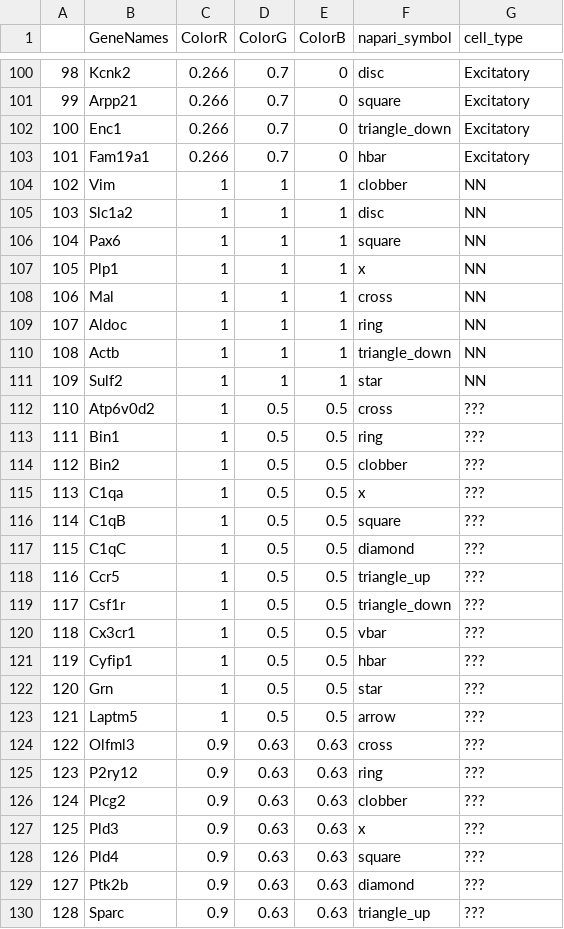
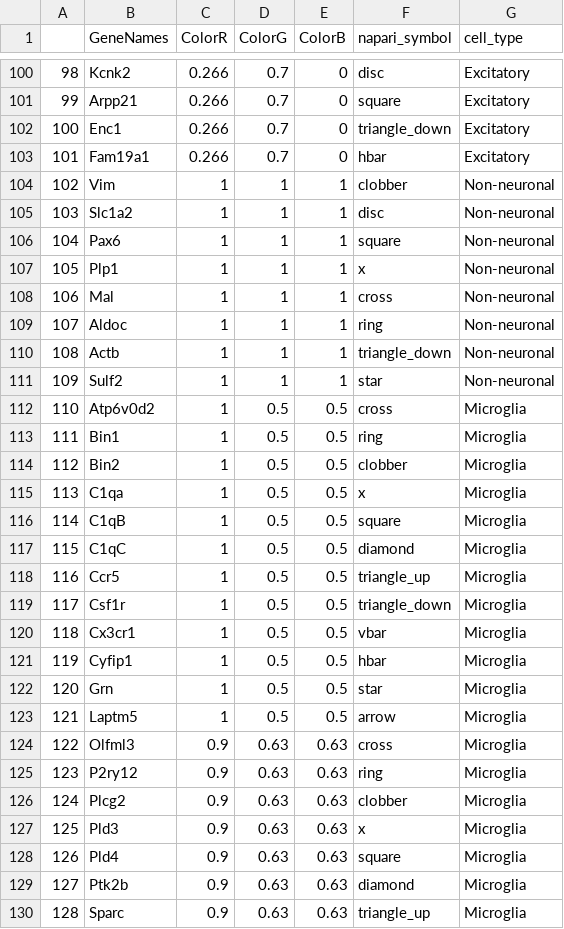
Before and after one commit to paulshuker/coppafisher, a CSV file: coppafisher/plot/results_viewer/gene_colour.csv, drawn as a sheet; only a part is shown, gaps mark what is left out; the diff covers the shown part only.

```diff
--- a/coppafisher/plot/results_viewer/gene_colour.csv
+++ b/coppafisher/plot/results_viewer/gene_colour.csv
@@ -103,28 +103,28 @@
 101,Fam19a1,0.266,0.7,0,hbar,Excitatory
-102,Vim,1,1,1,clobber,NN
-103,Slc1a2,1,1,1,disc,NN
-104,Pax6,1,1,1,square,NN
-105,Plp1,1,1,1,x,NN
-106,Mal,1,1,1,cross,NN
-107,Aldoc,1,1,1,ring,NN
-108,Actb,1,1,1,triangle_down,NN
-109,Sulf2,1,1,1,star,NN
-110,Atp6v0d2,1,0.5,0.5,cross,???
-111,Bin1,1,0.5,0.5,ring,???
-112,Bin2,1,0.5,0.5,clobber,???
-113,C1qa,1,0.5,0.5,x,???
-114,C1qB,1,0.5,0.5,square,???
-115,C1qC,1,0.5,0.5,diamond,???
-116,Ccr5,1,0.5,0.5,triangle_up,???
-117,Csf1r,1,0.5,0.5,triangle_down,???
-118,Cx3cr1,1,0.5,0.5,vbar,???
-119,Cyfip1,1,0.5,0.5,hbar,???
-120,Grn,1,0.5,0.5,star,???
-121,Laptm5,1,0.5,0.5,arrow,???
-122,Olfml3,0.9,0.63,0.63,cross,???
-123,P2ry12,0.9,0.63,0.63,ring,???
-124,Plcg2,0.9,0.63,0.63,clobber,???
-125,Pld3,0.9,0.63,0.63,x,???
-126,Pld4,0.9,0.63,0.63,square,???
-127,Ptk2b,0.9,0.63,0.63,diamond,???
-128,Sparc,0.9,0.63,0.63,triangle_up,???
+102,Vim,1,1,1,clobber,Non-neuronal
+103,Slc1a2,1,1,1,disc,Non-neuronal
+104,Pax6,1,1,1,square,Non-neuronal
+105,Plp1,1,1,1,x,Non-neuronal
+106,Mal,1,1,1,cross,Non-neuronal
+107,Aldoc,1,1,1,ring,Non-neuronal
+108,Actb,1,1,1,triangle_down,Non-neuronal
+109,Sulf2,1,1,1,star,Non-neuronal
+110,Atp6v0d2,1,0.5,0.5,cross,Microglia
+111,Bin1,1,0.5,0.5,ring,Microglia
+112,Bin2,1,0.5,0.5,clobber,Microglia
+113,C1qa,1,0.5,0.5,x,Microglia
+114,C1qB,1,0.5,0.5,square,Microglia
+115,C1qC,1,0.5,0.5,diamond,Microglia
+116,Ccr5,1,0.5,0.5,triangle_up,Microglia
+117,Csf1r,1,0.5,0.5,triangle_down,Microglia
+118,Cx3cr1,1,0.5,0.5,vbar,Microglia
+119,Cyfip1,1,0.5,0.5,hbar,Microglia
+120,Grn,1,0.5,0.5,star,Microglia
+121,Laptm5,1,0.5,0.5,arrow,Microglia
+122,Olfml3,0.9,0.63,0.63,cross,Microglia
+123,P2ry12,0.9,0.63,0.63,ring,Microglia
+124,Plcg2,0.9,0.63,0.63,clobber,Microglia
+125,Pld3,0.9,0.63,0.63,x,Microglia
+126,Pld4,0.9,0.63,0.63,square,Microglia
+127,Ptk2b,0.9,0.63,0.63,diamond,Microglia
+128,Sparc,0.9,0.63,0.63,triangle_up,Microglia
```
Also changed, not shown: 58 edited cells elsewhere in this file, 2 other files.
